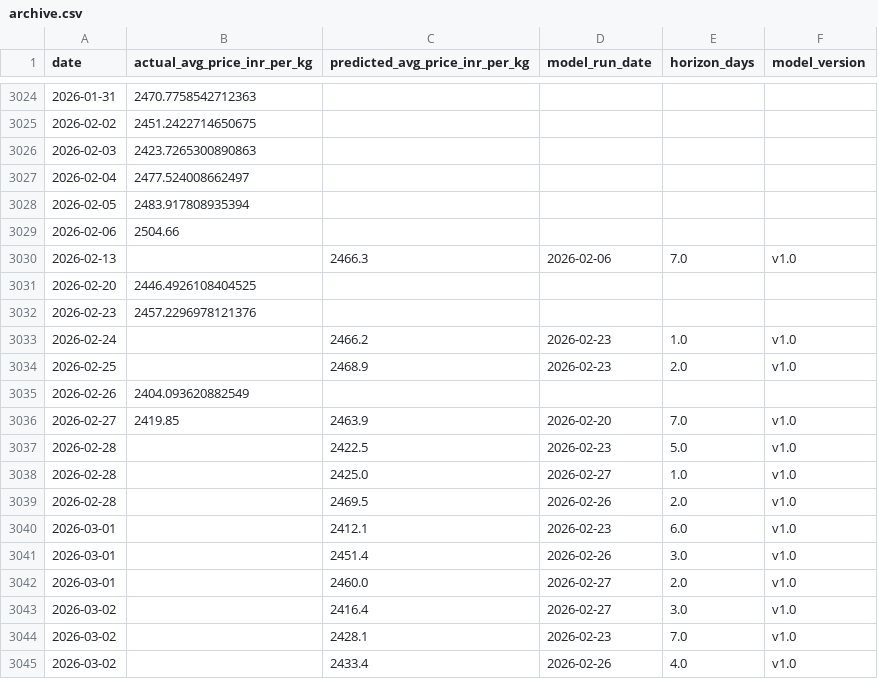
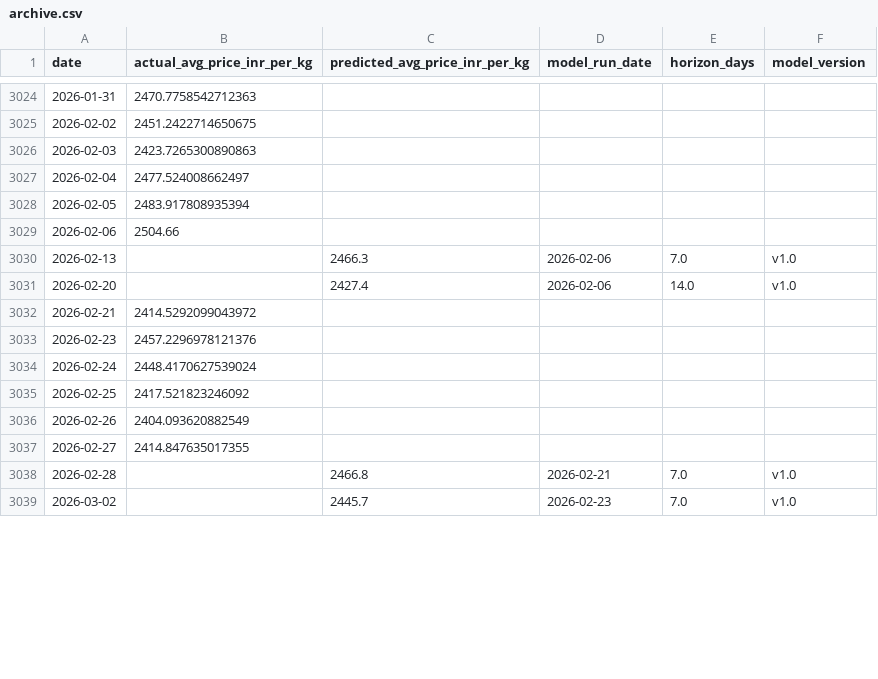
Before and after one commit to josephsebk/CardamomPulse, a CSV file: cardamom_webapp/data/archive.csv, drawn as a sheet; only a part is shown, gaps mark what is left out; the diff covers the shown part only.

```diff
--- a/cardamom_webapp/data/archive.csv
+++ b/cardamom_webapp/data/archive.csv
@@ -3030,16 +3030,10 @@ date,actual_avg_price_inr_per_kg,predicted_avg_price_inr_per_kg,model_run_date,h
 2026-02-13,,2466.3,2026-02-06,7.0,v1.0
-2026-02-20,2446.4926108404525,,,,
+2026-02-20,,2427.4,2026-02-06,14.0,v1.0
+2026-02-21,2414.5292099043972,,,,
 2026-02-23,2457.2296978121376,,,,
-2026-02-24,,2466.2,2026-02-23,1.0,v1.0
-2026-02-25,,2468.9,2026-02-23,2.0,v1.0
+2026-02-24,2448.4170627539024,,,,
+2026-02-25,2417.521823246092,,,,
 2026-02-26,2404.093620882549,,,,
-2026-02-27,2419.85,2463.9,2026-02-20,7.0,v1.0
-2026-02-28,,2422.5,2026-02-23,5.0,v1.0
-2026-02-28,,2425.0,2026-02-27,1.0,v1.0
-2026-02-28,,2469.5,2026-02-26,2.0,v1.0
-2026-03-01,,2412.1,2026-02-23,6.0,v1.0
-2026-03-01,,2451.4,2026-02-26,3.0,v1.0
-2026-03-01,,2460.0,2026-02-27,2.0,v1.0
-2026-03-02,,2416.4,2026-02-27,3.0,v1.0
-2026-03-02,,2428.1,2026-02-23,7.0,v1.0
-2026-03-02,,2433.4,2026-02-26,4.0,v1.0
+2026-02-27,2414.847635017355,,,,
+2026-02-28,,2466.8,2026-02-21,7.0,v1.0
+2026-03-02,,2445.7,2026-02-23,7.0,v1.0
```
Also changed, not shown: 7 added rows, 4 removed rows and 23 edited cells elsewhere in this file, 4 other files.
